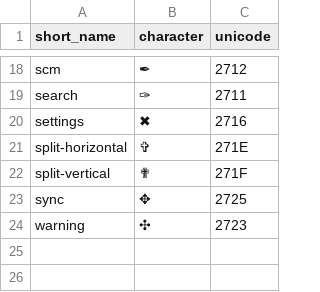
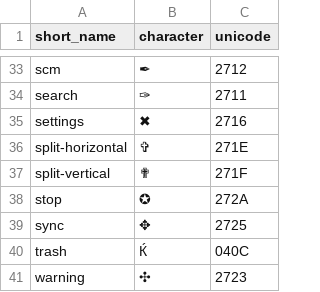
Before and after one commit to miguelsolorio/vscode-fluent-icons, a CSV file: dist/fluent-icons.csv, drawn as a sheet; only a part is shown, gaps mark what is left out; the diff covers the shown part only; the diff names each change by its address in the sheet, - before the commit and + after, or states it on an @@ line.

```diff
--- a/dist/fluent-icons.csv
+++ b/dist/fluent-icons.csv
+row 38: stop | ✪ | 272A
+row 40: trash | Ќ | 040C
```
Also changed, not shown: 15 added rows elsewhere in this file, 28 other files.
